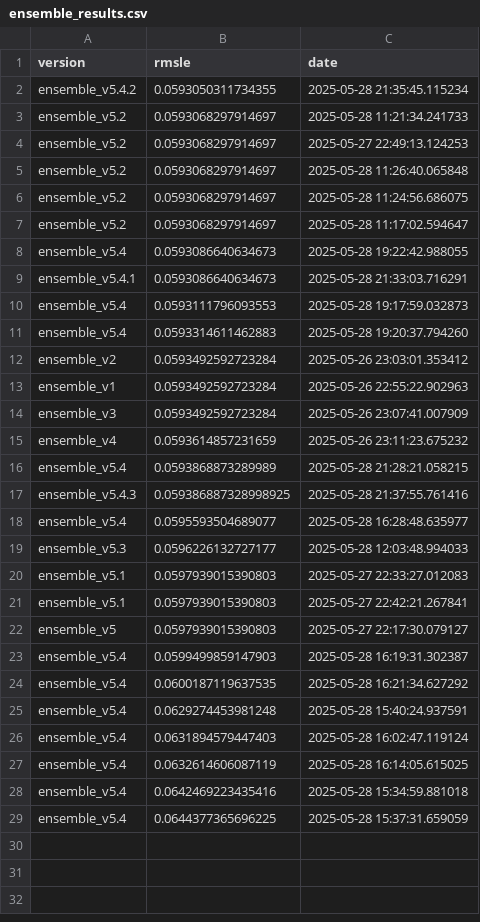
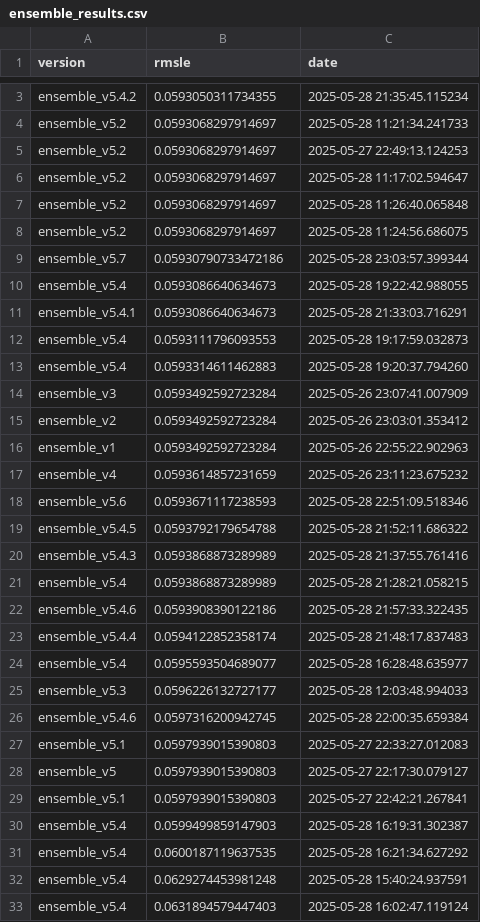
Before and after one commit to bjhammack/kaggle-calorie-predictor, a CSV file: src/kaggle_calorie_predictor/data/ensemble_results.csv, drawn as a sheet; only a part is shown, gaps mark what is left out; the shorter side is filled out with more unchanged rows; the diff covers the shown part only.

```diff
--- a/src/kaggle_calorie_predictor/data/ensemble_results.csv
+++ b/src/kaggle_calorie_predictor/data/ensemble_results.csv
@@ -4,5 +5,6 @@ ensemble_v5.2,0.0593068297914697,2025-05-28 11:21:34.241733
 ensemble_v5.2,0.0593068297914697,2025-05-27 22:49:13.124253
+ensemble_v5.2,0.0593068297914697,2025-05-28 11:17:02.594647
 ensemble_v5.2,0.0593068297914697,2025-05-28 11:26:40.065848
 ensemble_v5.2,0.0593068297914697,2025-05-28 11:24:56.686075
-ensemble_v5.2,0.0593068297914697,2025-05-28 11:17:02.594647
+ensemble_v5.7,0.05930790733472186,2025-05-28 23:03:57.399344
 ensemble_v5.4,0.0593086640634673,2025-05-28 19:22:42.988055
@@ -11,13 +13,18 @@ ensemble_v5.4,0.0593111796093553,2025-05-28 19:17:59.032873
 ensemble_v5.4,0.0593314611462883,2025-05-28 19:20:37.794260
+ensemble_v3,0.0593492592723284,2025-05-26 23:07:41.007909
 ensemble_v2,0.0593492592723284,2025-05-26 23:03:01.353412
 ensemble_v1,0.0593492592723284,2025-05-26 22:55:22.902963
-ensemble_v3,0.0593492592723284,2025-05-26 23:07:41.007909
 ensemble_v4,0.0593614857231659,2025-05-26 23:11:23.675232
+ensemble_v5.6,0.0593671117238593,2025-05-28 22:51:09.518346
+ensemble_v5.4.5,0.0593792179654788,2025-05-28 21:52:11.686322
+ensemble_v5.4.3,0.0593868873289989,2025-05-28 21:37:55.761416
 ensemble_v5.4,0.0593868873289989,2025-05-28 21:28:21.058215
-ensemble_v5.4.3,0.059386887328998925,2025-05-28 21:37:55.761416
+ensemble_v5.4.6,0.0593908390122186,2025-05-28 21:57:33.322435
+ensemble_v5.4.4,0.0594122852358174,2025-05-28 21:48:17.837483
 ensemble_v5.4,0.0595593504689077,2025-05-28 16:28:48.635977
 ensemble_v5.3,0.0596226132727177,2025-05-28 12:03:48.994033
+ensemble_v5.4.6,0.0597316200942745,2025-05-28 22:00:35.659384
 ensemble_v5.1,0.0597939015390803,2025-05-27 22:33:27.012083
+ensemble_v5,0.0597939015390803,2025-05-27 22:17:30.079127
 ensemble_v5.1,0.0597939015390803,2025-05-27 22:42:21.267841
-ensemble_v5,0.0597939015390803,2025-05-27 22:17:30.079127
 ensemble_v5.4,0.0599499859147903,2025-05-28 16:19:31.302387
```
Also changed, not shown: 1 added row elsewhere in this file, src/kaggle_calorie_predictor/data/tuning_results_catboost.csv, 3 other files.
